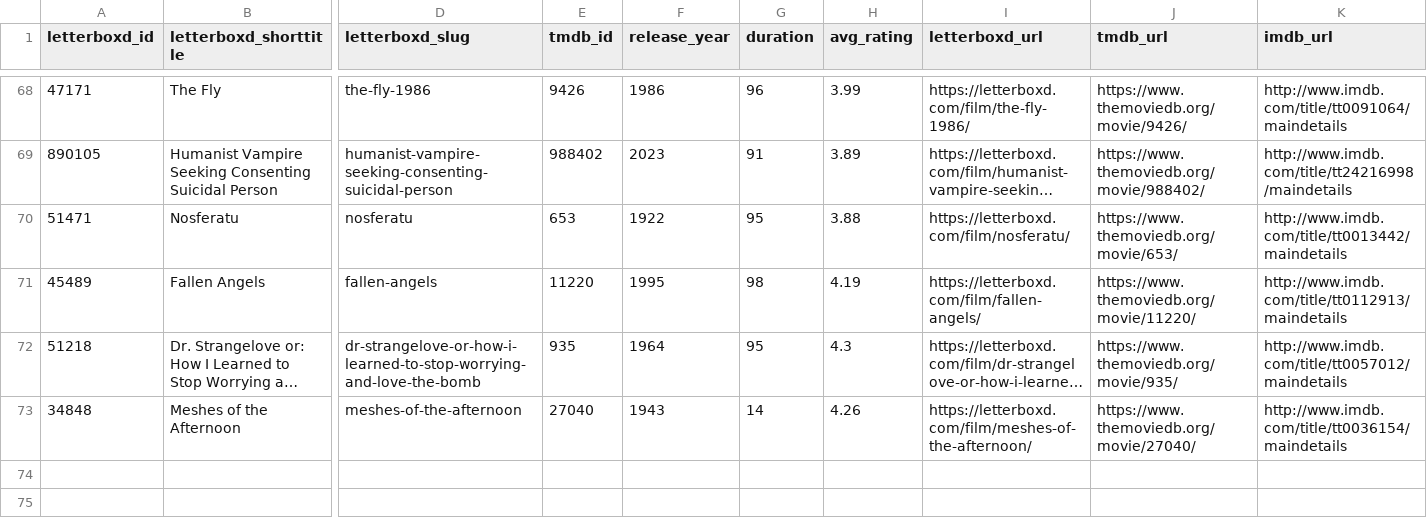
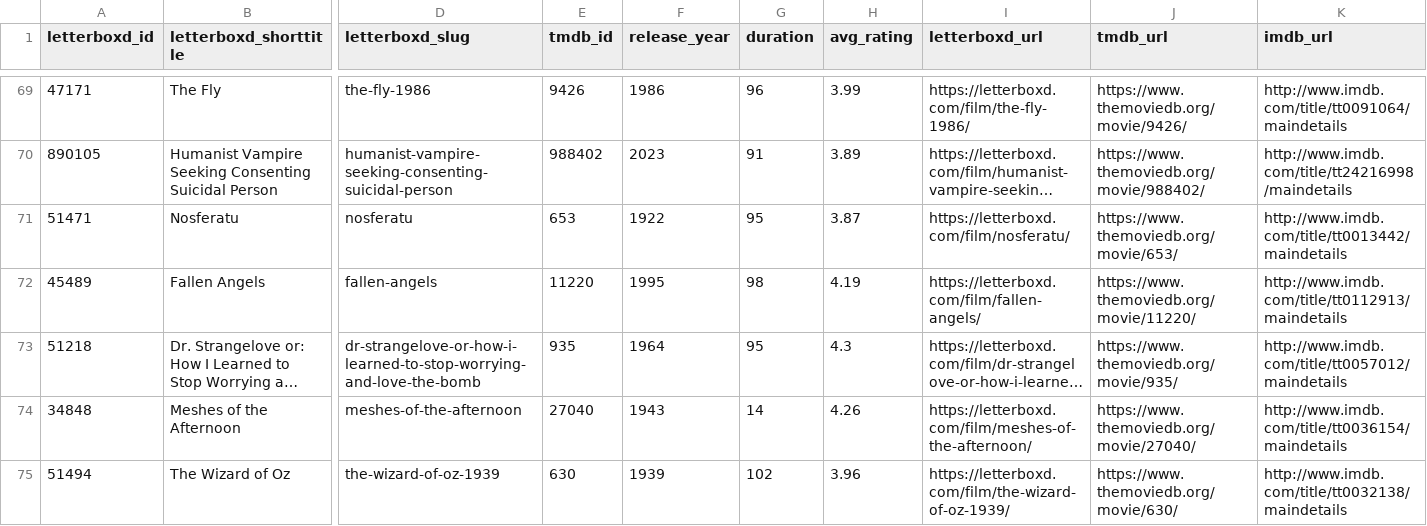
Before and after one commit to oextraordimario/letterboxd_analysis, a CSV file: film_club_data/fc_generaldata.csv, drawn as a sheet; only a part is shown, gaps mark what is left out; long unchanged cells end in …; addresses are those after the commit; rows hold the shown columns only; the diff covers the shown part only; the diff names each change by its address in the sheet, - before the commit and + after, or states it on an @@ line.

```diff
--- a/film_club_data/fc_generaldata.csv
+++ b/film_club_data/fc_generaldata.csv
-H71 (avg_rating): 3.88
+H71 (avg_rating): 3.87
+row 75: 51494 | The Wizard of Oz | the-wizard-of-oz-1939 | 630 | 1939 | 102 | 3.96 | https://letterboxd.com/film/the-wizard-of-oz-1939/ | https://www.themoviedb.org/movie/630/ | http://www.imdb.com/title/tt0032138/maindetails
```
Also changed, not shown: 5 added rows and 15 edited cells elsewhere in this file, film_club_data/fc_details.csv, film_club_data/fc_genresthemes.csv, 4 other files.
